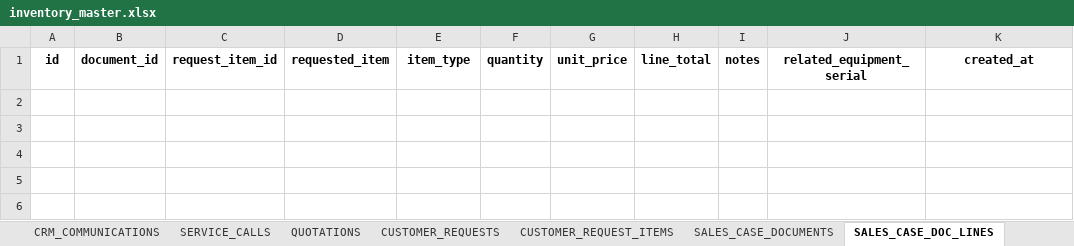
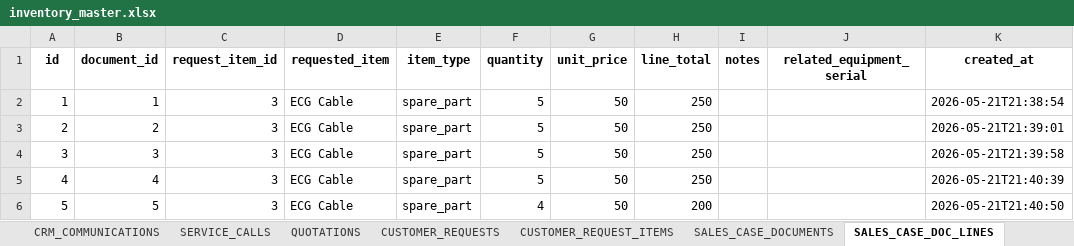
Before and after one commit to nk25719/IRM, an Excel workbook: biomed_inventory_app/app/data/inventory_master.xlsx, sheet SALES_CASE_DOC_LINES, drawn as a sheet; values as stored, in another font and other column widths than the file's, no borders; the diff names each change by its address in the sheet, - before the commit and + after, or states it on an @@ line.

Commit message:
Complete PHASE 4-5 workflow testing - verified end-to-end
Tested complete workflow:
✅ 1. Customer requests 5 ECG cables (stock: 2, shortage: 3)
✅ 2. Quotation generated (QT-260521-0002, )
✅ 3. Converted to client order
✅ 4. Reserved stock (2 units auto-reserved)
✅ 5. PO auto-created for shortage (3 units)
✅ 6. PO received, items added to inventory
✅ 7. Delivery note created
✅ 8. Stock removed (4 delivered)
✅ 9. Invoice generated (INV-260521-0002,  for 4 items)

All stock calculations working correctly:
- available_qty = physical_qty - reserved_qty
- shortage_qty = requested - available (before reservation)
- Procurement status tracking: not_ordered → po_draft → received
- Document linking: quotation → client_order → delivery_note → invoice

```diff
--- a/biomed_inventory_app/app/data/inventory_master.xlsx (sheet SALES_CASE_DOC_LINES)
+++ b/biomed_inventory_app/app/data/inventory_master.xlsx (sheet SALES_CASE_DOC_LINES)
+row 2: 1 | 1 | 3 | ECG Cable | spare_part | 5 | 50 | 250 |  |  | 2026-05-21T21:38:54
+row 3: 2 | 2 | 3 | ECG Cable | spare_part | 5 | 50 | 250 |  |  | 2026-05-21T21:39:01
+row 4: 3 | 3 | 3 | ECG Cable | spare_part | 5 | 50 | 250 |  |  | 2026-05-21T21:39:58
+row 5: 4 | 4 | 3 | ECG Cable | spare_part | 5 | 50 | 250 |  |  | 2026-05-21T21:40:39
+row 6: 5 | 5 | 3 | ECG Cable | spare_part | 4 | 50 | 200 |  |  | 2026-05-21T21:40:50
```
Also changed, not shown: sheet SALES_CASE_DOCUMENTS, sheet CUSTOMER_REQUEST_ITEMS, sheet AUDIT_TRAIL, sheet TRANSACTIONS, sheet PURCHASE_ORDER_ITEMS, sheet CUSTOMER_REQUESTS, 9 more sheets, 1 other file.
